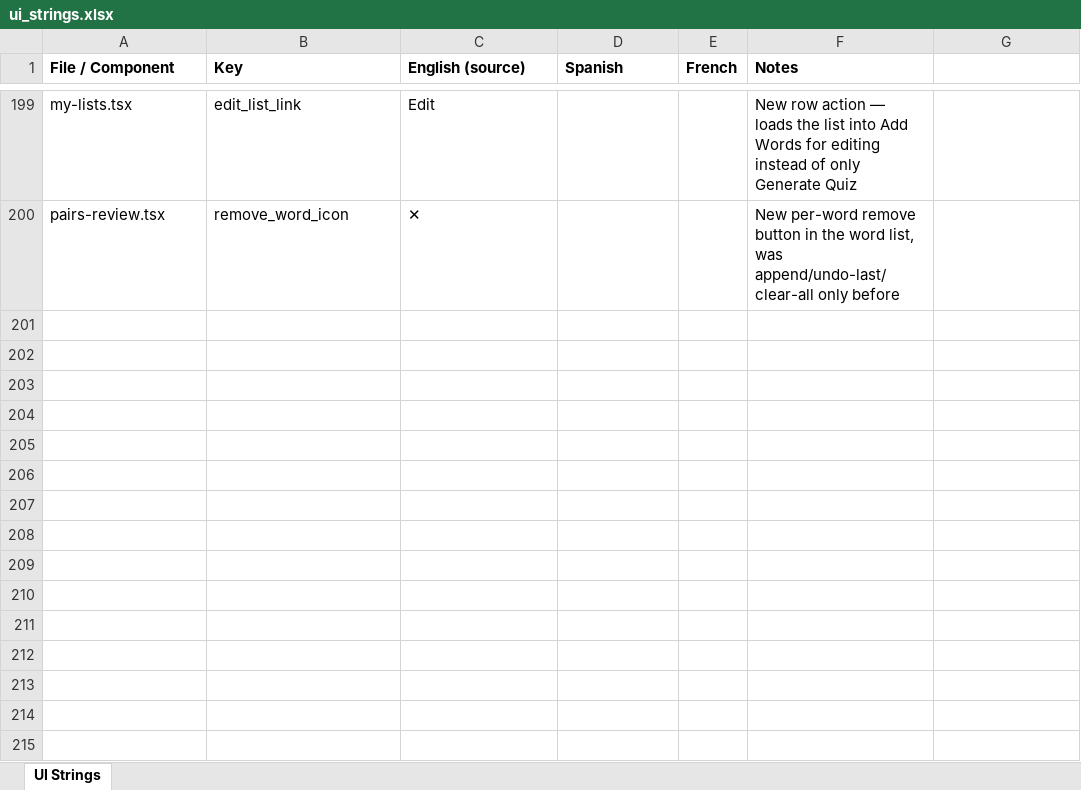
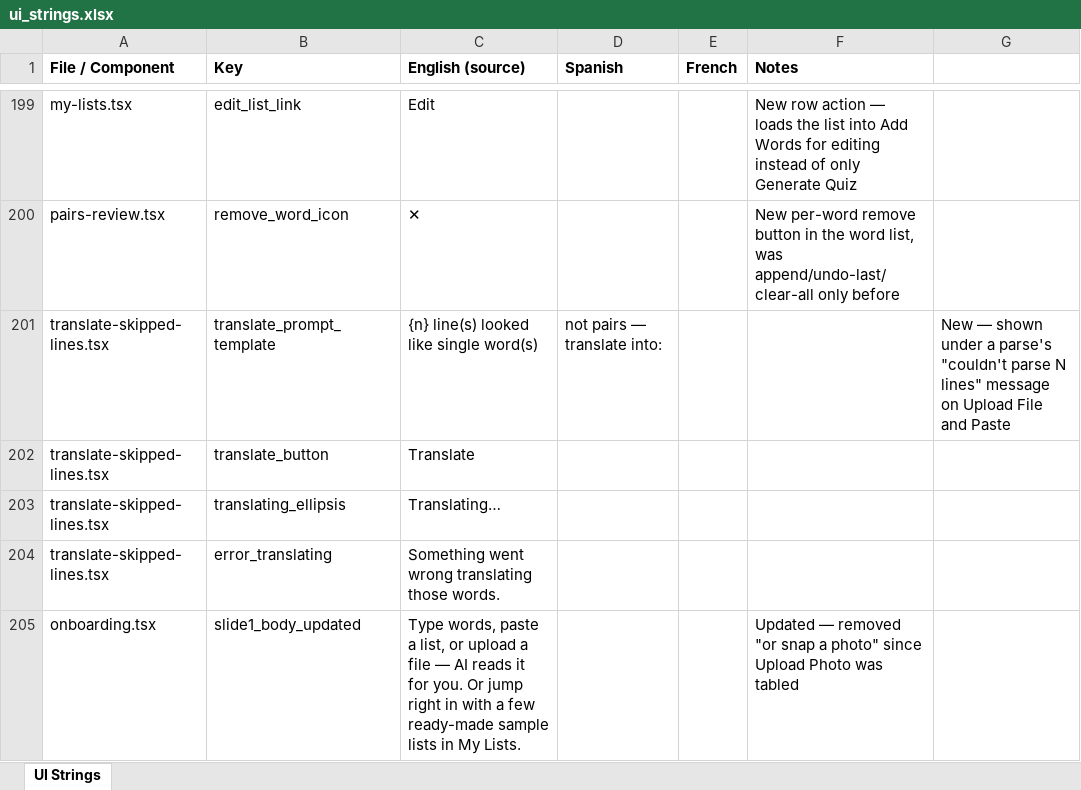
Before and after one commit to roycefum/langreps-app, an Excel workbook: localization/ui_strings.xlsx, sheet UI Strings, drawn as a sheet; only a part is shown, gaps mark what is left out; values as stored, in another font and other column widths than the file's, no borders; the diff names each change by its address in the sheet, - before the commit and + after, or states it on an @@ line.

Commit message:
Wire translate-monolingual-list into Upload File and Paste
New TranslateSkippedLines component shows under a parse's "couldn't
parse N lines" message: pick a target language, hit Translate, and
those leftover single-word lines (e.g. a textbook vocab list with no
translations) get turned into real pairs via the new
/translate-word-list endpoint. Detected source language and the
chosen target both get applied to the list's language picker.

```diff
--- a/localization/ui_strings.xlsx (sheet UI Strings)
+++ b/localization/ui_strings.xlsx (sheet UI Strings)
+row 201: translate-skipped-lines.tsx | translate_prompt_template | {n} line(s) looked like single word(s) | not pairs — translate into: |  |  | New — shown under a parse's "couldn't parse N lines" message on Upload File and Paste
+row 202: translate-skipped-lines.tsx | translate_button | Translate
+row 203: translate-skipped-lines.tsx | translating_ellipsis | Translating…
+row 204: translate-skipped-lines.tsx | error_translating | Something went wrong translating those words.
+row 205: onboarding.tsx | slide1_body_updated | Type words, paste a list, or upload a file — AI reads it for you. Or jump right in with a few ready-made sample lists in My Lists. |  |  | Updated — removed "or snap a photo" since Upload Photo was tabled
```
Also changed, not shown: 4 other files.
